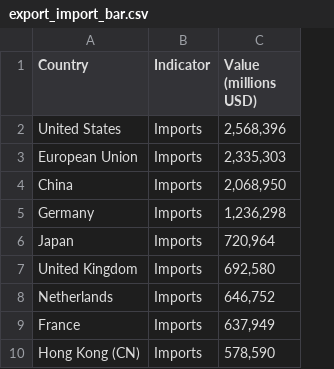
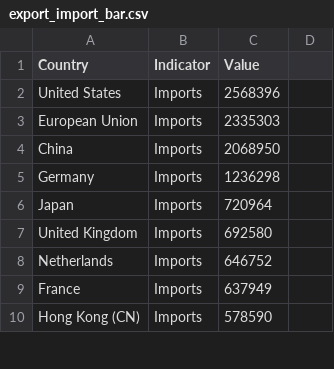
Before and after one commit to dan-509/FIT3179, a CSV file: export_import_bar.csv, drawn as a sheet; only a part is shown; removed rows and columns are numbered as before the commit, all else as after; the diff names each change by its address in the sheet, - before the commit and + after, or states it on an @@ line.

Commit message:
Update export_import_bar.csv

```diff
--- a/export_import_bar.csv
+++ b/export_import_bar.csv
-column C (Value (millions USD)), rows 2-10: 2,568,396 | 2,335,303 | 2,068,950 | 1,236,298 | 720,964 | 692,580 | 646,752 | 637,949 | 578,590
+column C (Value), rows 2-10: 2568396 | 2335303 | 2068950 | 1236298 | 720964 | 692580 | 646752 | 637949 | 578590
+column D, empty
```
